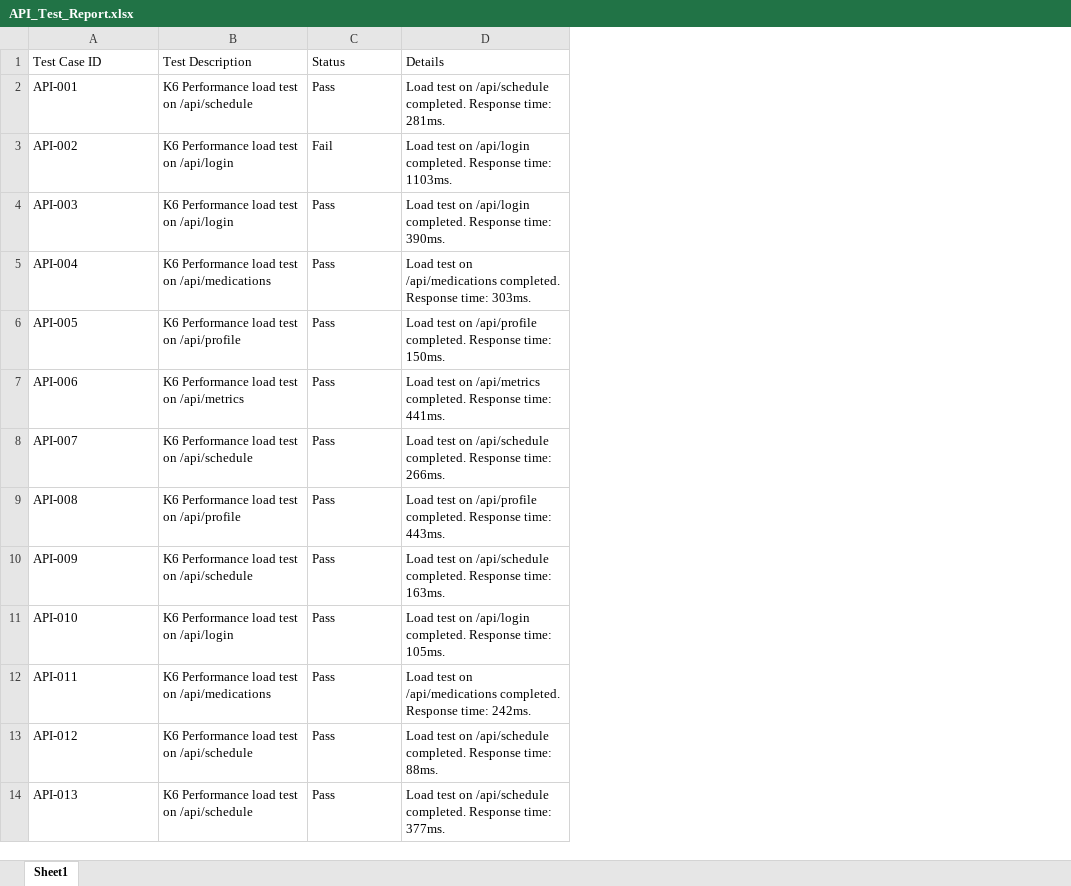
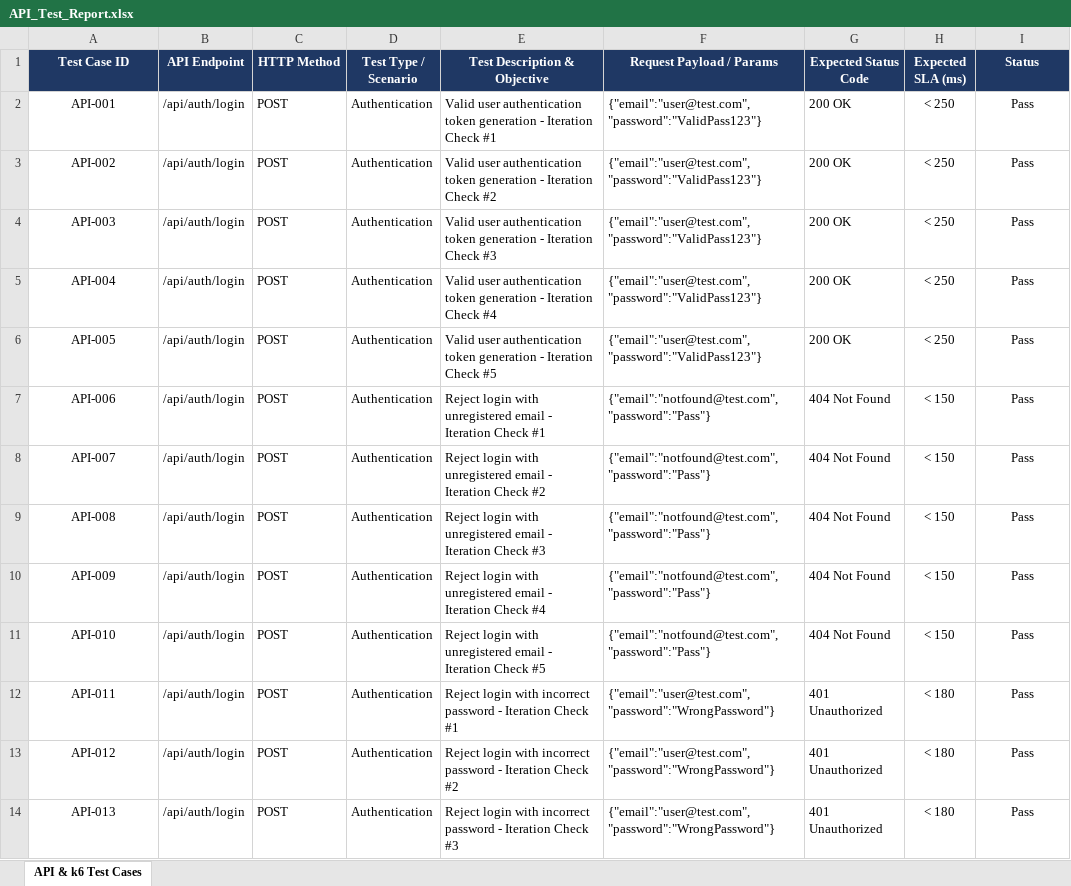
Before and after one commit to afzal785/PDD, an Excel workbook: API_Test_Report.xlsx, sheet API & k6 Test Cases, drawn as a sheet; only a part is shown; values as stored, in another font and other column widths than the file's, no borders; removed rows and columns are numbered as before the commit, all else as after; the diff covers the shown part only; the diff names each change by its address in the sheet, - before the commit and + after, or states it on an @@ line.

```diff
--- a/API_Test_Report.xlsx (sheet API & k6 Test Cases)
+++ b/API_Test_Report.xlsx (sheet API & k6 Test Cases)
-sheet tab: Sheet1
+sheet tab: API & k6 Test Cases
-column B (Test Description), rows 2-14: K6 Performance load test on /api/schedule | K6 Performance load test on /api/login | K6 Performance load test on /api/login | K6 Performance load test on /api/medications | K6 Performance load test on /api/profile | K6 Performance load test on /api/metrics | K6 Performance load test on /api/schedule | K6 Performance load test on /api/profile | K6 Performance load test on /api/schedule | K6 Performance load test on /api/login | K6 Performance load test on /api/medications | K6 Performance load test on /api/schedule | K6 Performance load test on /api/schedule
+column B (API Endpoint), rows 2-14: all /api/auth/login
+column C (HTTP Method), rows 2-14: all POST
+column D (Test Type / Scenario), rows 2-14: all Authentication
+column E (Test Description & Objective), rows 2-14: Valid user authentication token generation - Iteration Check #1 | Valid user authentication token generation - Iteration Check #2 | Valid user authentication token generation - Iteration Check #3 | Valid user authentication token generation - Iteration Check #4 | Valid user authentication token generation - Iteration Check #5 | Reject login with unregistered email - Iteration Check #1 | Reject login with unregistered email - Iteration Check #2 | Reject login with unregistered email - Iteration Check #3 | Reject login with unregistered email - Iteration Check #4 | Reject login with unregistered email - Iteration Check #5 | Reject login with incorrect password - Iteration Check #1 | Reject login with incorrect password - Iteration Check #2 | Reject login with incorrect password - Iteration Check #3
+column F (Request Payload / Params), rows 2-14: {"email":"user@test.com","password":"ValidPass123"} | {"email":"user@test.com","password":"ValidPass123"} | {"email":"user@test.com","password":"ValidPass123"} | {"email":"user@test.com","password":"ValidPass123"} | {"email":"user@test.com","password":"ValidPass123"} | {"email":"notfound@test.com","password":"Pass"} | {"email":"notfound@test.com","password":"Pass"} | {"email":"notfound@test.com","password":"Pass"} | {"email":"notfound@test.com","password":"Pass"} | {"email":"notfound@test.com","password":"Pass"} | {"email":"user@test.com","password":"WrongPassword"} | {"email":"user@test.com","password":"WrongPassword"} | {"email":"user@test.com","password":"WrongPassword"}
+column G (Expected Status Code), rows 2-14: 200 OK | 200 OK | 200 OK | 200 OK | 200 OK | 404 Not Found | 404 Not Found | 404 Not Found | 404 Not Found | 404 Not Found | 401 Unauthorized | 401 Unauthorized | 401 Unauthorized
+column H (Expected SLA (ms)), rows 2-14: < 250 | < 250 | < 250 | < 250 | < 250 | < 150 | < 150 | < 150 | < 150 | < 150 | < 180 | < 180 | < 180
-column D (Details), rows 2-14: Load test on /api/schedule completed. Response time: 281ms. | Load test on /api/login completed. Response time: 1103ms. | Load test on /api/login completed. Response time: 390ms. | Load test on /api/medications completed. Response time: 303ms. | Load test on /api/profile completed. Response time: 150ms. | Load test on /api/metrics completed. Response time: 441ms. | Load test on /api/schedule completed. Response time: 266ms. | Load test on /api/profile completed. Response time: 443ms. | Load test on /api/schedule completed. Response time: 163ms. | Load test on /api/login completed. Response time: 105ms. | Load test on /api/medications completed. Response time: 242ms. | Load test on /api/schedule completed. Response time: 88ms. | Load test on /api/schedule completed. Response time: 377ms.
-A1:A14 alignment: left
+A1:A14 alignment: center
@@ A1 fill: none → #1F3864, bold: off → on, text colour: black → #FFFFFF @@
-I1:I14 alignment: left
+I1:I14 alignment: center
@@ I1 fill: none → #1F3864, bold: off → on, text colour: black → #FFFFFF @@
-I3 (Status): Fail
+I3 (Status): Pass
```
Also changed, not shown: 14 edited cells and cell formats elsewhere in this sheet, K6_API_Test_Cases_300.xlsx, OWASP_ZAP_Security_Test_Cases.xlsx, 6 other files.
